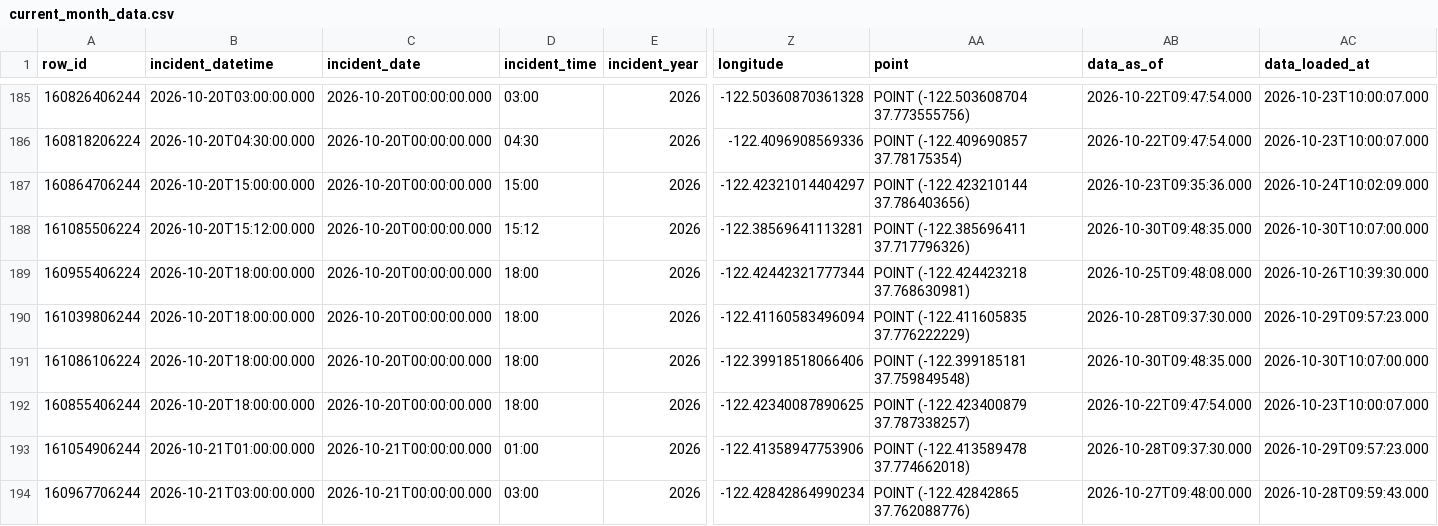
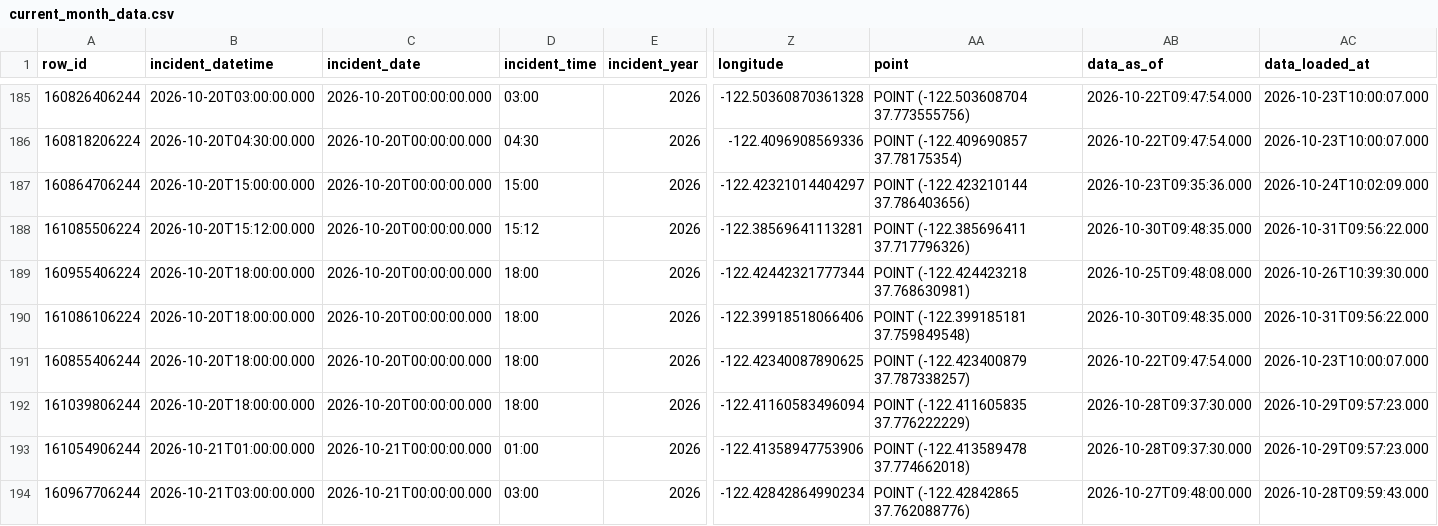
Before and after one commit to jefsal/smash-n-grab, a CSV file: current_month_data.csv, drawn as a sheet; only a part is shown, gaps mark what is left out; removed rows and columns are numbered as before the commit, all else as after; rows hold the shown columns only; the diff covers the shown part only; the diff names each change by its address in the sheet, - before the commit and + after, or states it on an @@ line.

```diff
--- a/current_month_data.csv
+++ b/current_month_data.csv
-AC188 (data_loaded_at): 2026-10-30T10:07:00.000
+AC188 (data_loaded_at): 2026-10-31T09:56:22.000
+row 190: 161086106224 | 2026-10-20T18:00:00.000 | 2026-10-20T00:00:00.000 | 18:00 | 2026 | -122.39918518066406 | POINT (-122.399185181 37.759849548) | 2026-10-30T09:48:35.000 | 2026-10-31T09:56:22.000
@@ row 192 moved to row 191: 160855406244 @@
-row 191: 161086106224 | 2026-10-20T18:00:00.000 | 2026-10-20T00:00:00.000 | 18:00 | 2026 | -122.39918518066406 | POINT (-122.399185181 37.759849548) | 2026-10-30T09:48:35.000 | 2026-10-30T10:07:00.000
```
Also changed, not shown: 2 added rows, 2 removed rows, 7 moved rows and 18 edited cells elsewhere in this file, 1 other file.
